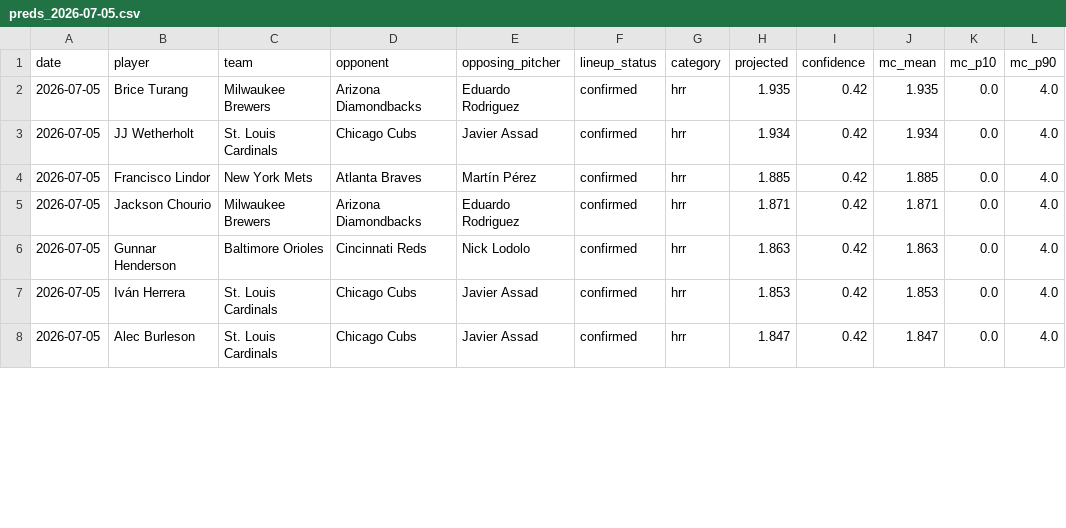
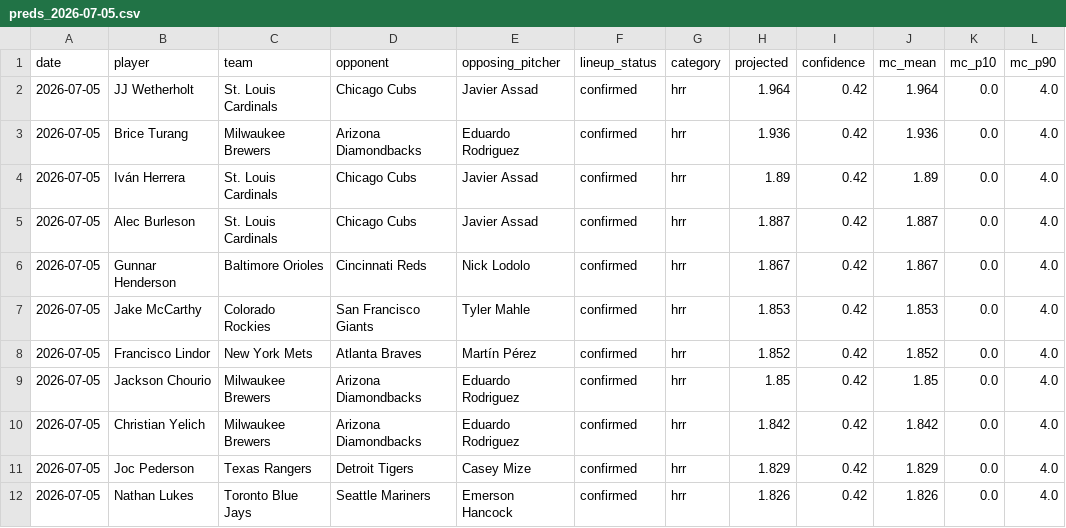
Before and after one commit to NickNicky19/baseball-predictor, a CSV file: data/predictions/preds_2026-07-05.csv, drawn as a sheet; only a part is shown; the diff covers the shown part only.

```diff
--- a/data/predictions/preds_2026-07-05.csv
+++ b/data/predictions/preds_2026-07-05.csv
@@ -1,8 +1,12 @@
 date,player,team,opponent,opposing_pitcher,lineup_status,category,projected,confidence,mc_mean,mc_p10,mc_p90
-2026-07-05,Brice Turang,Milwaukee Brewers,Arizona Diamondbacks,Eduardo Rodriguez,confirmed,hrr,1.935,0.42,1.935,0.0,4.0
-2026-07-05,JJ Wetherholt,St. Louis Cardinals,Chicago Cubs,Javier Assad,confirmed,hrr,1.934,0.42,1.934,0.0,4.0
-2026-07-05,Francisco Lindor,New York Mets,Atlanta Braves,Martín Pérez,confirmed,hrr,1.885,0.42,1.885,0.0,4.0
-2026-07-05,Jackson Chourio,Milwaukee Brewers,Arizona Diamondbacks,Eduardo Rodriguez,confirmed,hrr,1.871,0.42,1.871,0.0,4.0
-2026-07-05,Gunnar Henderson,Baltimore Orioles,Cincinnati Reds,Nick Lodolo,confirmed,hrr,1.863,0.42,1.863,0.0,4.0
-2026-07-05,Iván Herrera,St. Louis Cardinals,Chicago Cubs,Javier Assad,confirmed,hrr,1.853,0.42,1.853,0.0,4.0
-2026-07-05,Alec Burleson,St. Louis Cardinals,Chicago Cubs,Javier Assad,confirmed,hrr,1.847,0.42,1.847,0.0,4.0
+2026-07-05,JJ Wetherholt,St. Louis Cardinals,Chicago Cubs,Javier Assad,confirmed,hrr,1.964,0.42,1.964,0.0,4.0
+2026-07-05,Brice Turang,Milwaukee Brewers,Arizona Diamondbacks,Eduardo Rodriguez,confirmed,hrr,1.936,0.42,1.936,0.0,4.0
+2026-07-05,Iván Herrera,St. Louis Cardinals,Chicago Cubs,Javier Assad,confirmed,hrr,1.89,0.42,1.89,0.0,4.0
+2026-07-05,Alec Burleson,St. Louis Cardinals,Chicago Cubs,Javier Assad,confirmed,hrr,1.887,0.42,1.887,0.0,4.0
+2026-07-05,Gunnar Henderson,Baltimore Orioles,Cincinnati Reds,Nick Lodolo,confirmed,hrr,1.867,0.42,1.867,0.0,4.0
+2026-07-05,Jake McCarthy,Colorado Rockies,San Francisco Giants,Tyler Mahle,confirmed,hrr,1.853,0.42,1.853,0.0,4.0
+2026-07-05,Francisco Lindor,New York Mets,Atlanta Braves,Martín Pérez,confirmed,hrr,1.852,0.42,1.852,0.0,4.0
+2026-07-05,Jackson Chourio,Milwaukee Brewers,Arizona Diamondbacks,Eduardo Rodriguez,confirmed,hrr,1.85,0.42,1.85,0.0,4.0
+2026-07-05,Christian Yelich,Milwaukee Brewers,Arizona Diamondbacks,Eduardo Rodriguez,confirmed,hrr,1.842,0.42,1.842,0.0,4.0
+2026-07-05,Joc Pederson,Texas Rangers,Detroit Tigers,Casey Mize,confirmed,hrr,1.829,0.42,1.829,0.0,4.0
+2026-07-05,Nathan Lukes,Toronto Blue Jays,Seattle Mariners,Emerson Hancock,confirmed,hrr,1.826,0.42,1.826,0.0,4.0
```
Also changed, not shown: 1 added row, 5 removed rows and 47 edited cells elsewhere in this file.
